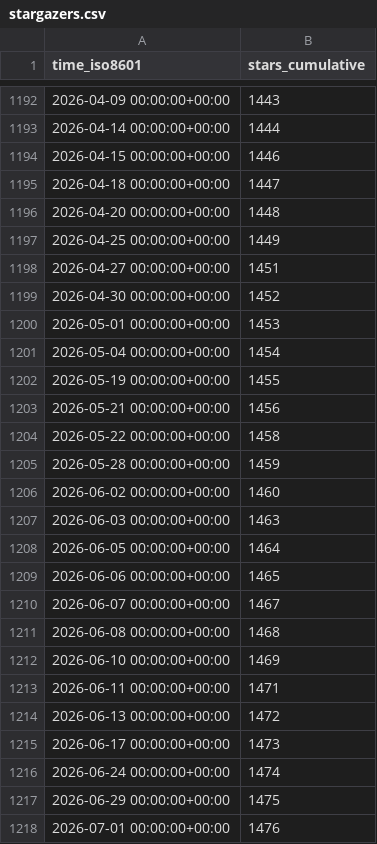
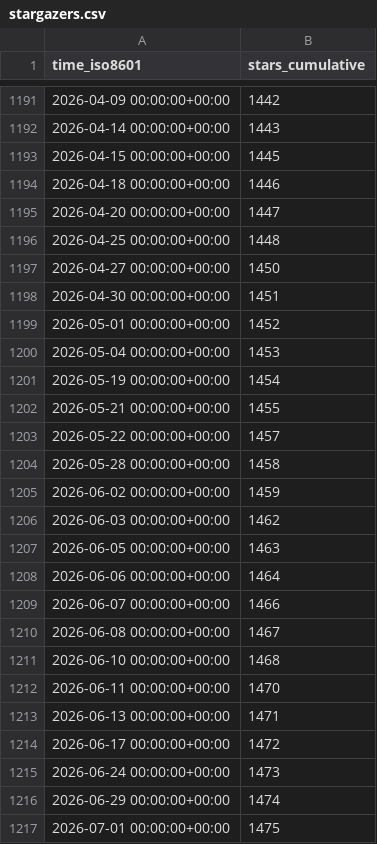
Before and after one commit to ANTsX/ANTs, a CSV file: ANTsX/ANTs/ghrs-data/stargazers.csv, drawn as a sheet; only a part is shown, gaps mark what is left out; the diff covers the shown part only.

```diff
--- a/ANTsX/ANTs/ghrs-data/stargazers.csv
+++ b/ANTsX/ANTs/ghrs-data/stargazers.csv
@@ -1192,27 +1191,27 @@ time_iso8601,stars_cumulative
-2026-04-09 00:00:00+00:00,1443
-2026-04-14 00:00:00+00:00,1444
-2026-04-15 00:00:00+00:00,1446
-2026-04-18 00:00:00+00:00,1447
-2026-04-20 00:00:00+00:00,1448
-2026-04-25 00:00:00+00:00,1449
-2026-04-27 00:00:00+00:00,1451
-2026-04-30 00:00:00+00:00,1452
-2026-05-01 00:00:00+00:00,1453
-2026-05-04 00:00:00+00:00,1454
-2026-05-19 00:00:00+00:00,1455
-2026-05-21 00:00:00+00:00,1456
-2026-05-22 00:00:00+00:00,1458
-2026-05-28 00:00:00+00:00,1459
-2026-06-02 00:00:00+00:00,1460
-2026-06-03 00:00:00+00:00,1463
-2026-06-05 00:00:00+00:00,1464
-2026-06-06 00:00:00+00:00,1465
-2026-06-07 00:00:00+00:00,1467
-2026-06-08 00:00:00+00:00,1468
-2026-06-10 00:00:00+00:00,1469
-2026-06-11 00:00:00+00:00,1471
-2026-06-13 00:00:00+00:00,1472
-2026-06-17 00:00:00+00:00,1473
-2026-06-24 00:00:00+00:00,1474
-2026-06-29 00:00:00+00:00,1475
-2026-07-01 00:00:00+00:00,1476
+2026-04-09 00:00:00+00:00,1442
+2026-04-14 00:00:00+00:00,1443
+2026-04-15 00:00:00+00:00,1445
+2026-04-18 00:00:00+00:00,1446
+2026-04-20 00:00:00+00:00,1447
+2026-04-25 00:00:00+00:00,1448
+2026-04-27 00:00:00+00:00,1450
+2026-04-30 00:00:00+00:00,1451
+2026-05-01 00:00:00+00:00,1452
+2026-05-04 00:00:00+00:00,1453
+2026-05-19 00:00:00+00:00,1454
+2026-05-21 00:00:00+00:00,1455
+2026-05-22 00:00:00+00:00,1457
+2026-05-28 00:00:00+00:00,1458
+2026-06-02 00:00:00+00:00,1459
+2026-06-03 00:00:00+00:00,1462
+2026-06-05 00:00:00+00:00,1463
+2026-06-06 00:00:00+00:00,1464
+2026-06-07 00:00:00+00:00,1466
+2026-06-08 00:00:00+00:00,1467
+2026-06-10 00:00:00+00:00,1468
+2026-06-11 00:00:00+00:00,1470
+2026-06-13 00:00:00+00:00,1471
+2026-06-17 00:00:00+00:00,1472
+2026-06-24 00:00:00+00:00,1473
+2026-06-29 00:00:00+00:00,1474
+2026-07-01 00:00:00+00:00,1475
```
Also changed, not shown: 1 removed row and 77 edited cells elsewhere in this file.
